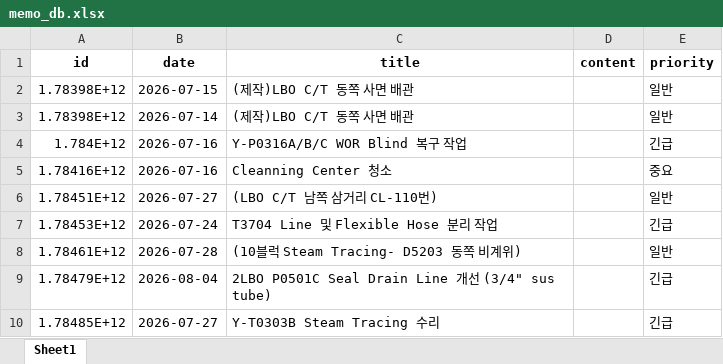
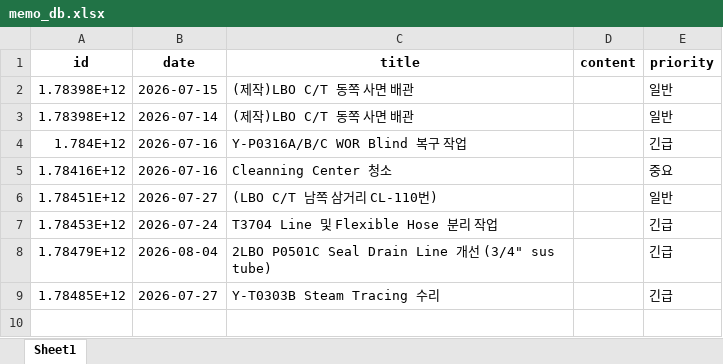
Before and after one commit to kimcm86/process-management-data, an Excel workbook: memo_db.xlsx, sheet Sheet1, drawn as a sheet; values as stored, in another font and other column widths than the file's, no borders; the diff names each change by its address in the sheet, - before the commit and + after, or states it on an @@ line.

Commit message:
save memo

```diff
--- a/memo_db.xlsx (sheet Sheet1)
+++ b/memo_db.xlsx (sheet Sheet1)
-row 8: 1.78461E+12 | 2026-07-28 | (10블럭 Steam Tracing- D5203 동쪽 비계위) |  | 일반
```
